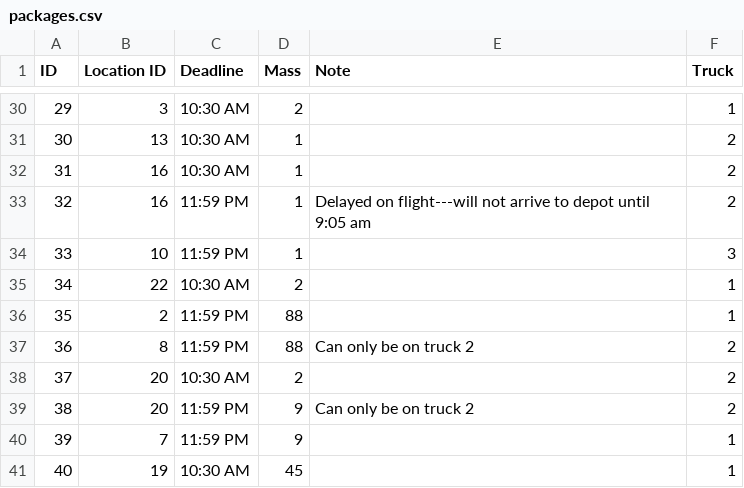
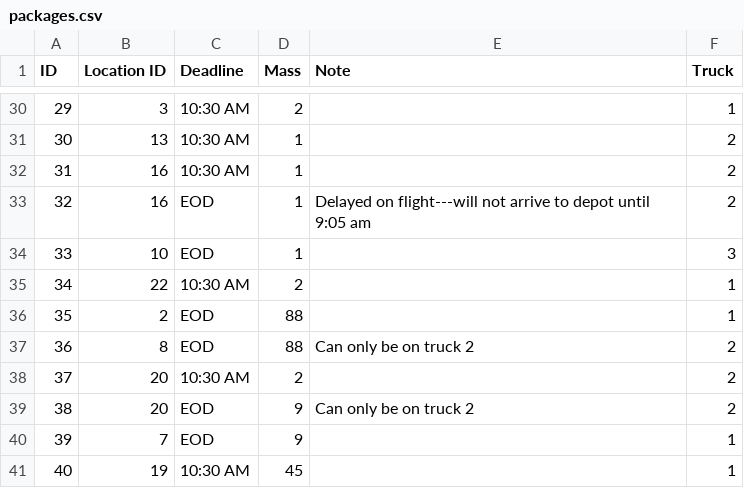
Before and after one commit to mkkakau/WGUPS, a CSV file: packages.csv, drawn as a sheet; only a part is shown, gaps mark what is left out; the diff covers the shown part only.

```diff
--- a/packages.csv
+++ b/packages.csv
@@ -32,10 +32,10 @@ ID,Location ID,Deadline,Mass,Note,Truck
 31,16,10:30 AM,1,,2
-32,16,11:59 PM,1,Delayed on flight---will not arrive to depot until 9:05 am,2
-33,10,11:59 PM,1,,3
+32,16,EOD,1,Delayed on flight---will not arrive to depot until 9:05 am,2
+33,10,EOD,1,,3
 34,22,10:30 AM,2,,1
-35,2,11:59 PM,88,,1
-36,8,11:59 PM,88,Can only be on truck 2,2
+35,2,EOD,88,,1
+36,8,EOD,88,Can only be on truck 2,2
 37,20,10:30 AM,2,,2
-38,20,11:59 PM,9,Can only be on truck 2,2
-39,7,11:59 PM,9,,1
+38,20,EOD,9,Can only be on truck 2,2
+39,7,EOD,9,,1
 40,19,10:30 AM,45,,1
```
Also changed, not shown: 20 edited cells elsewhere in this file, 1 other file.
